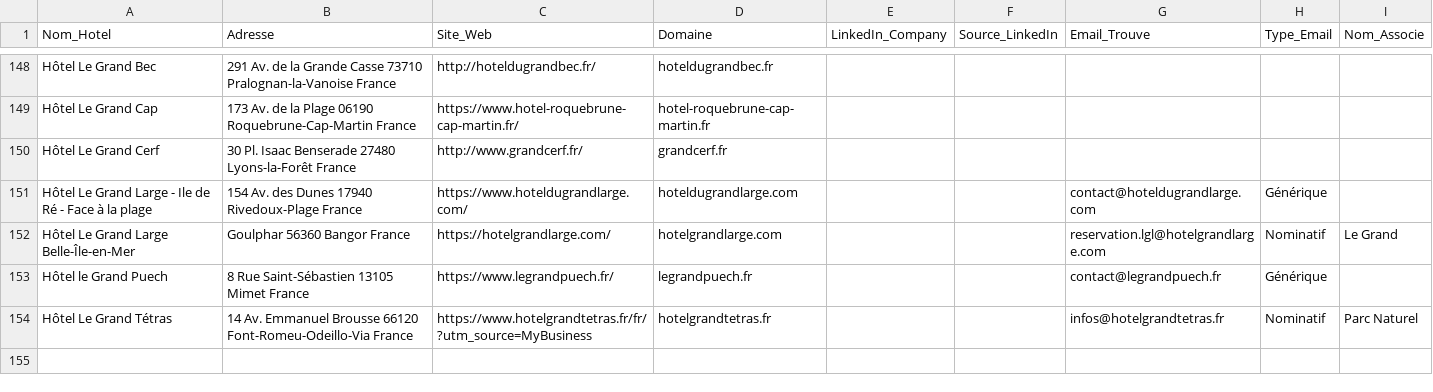
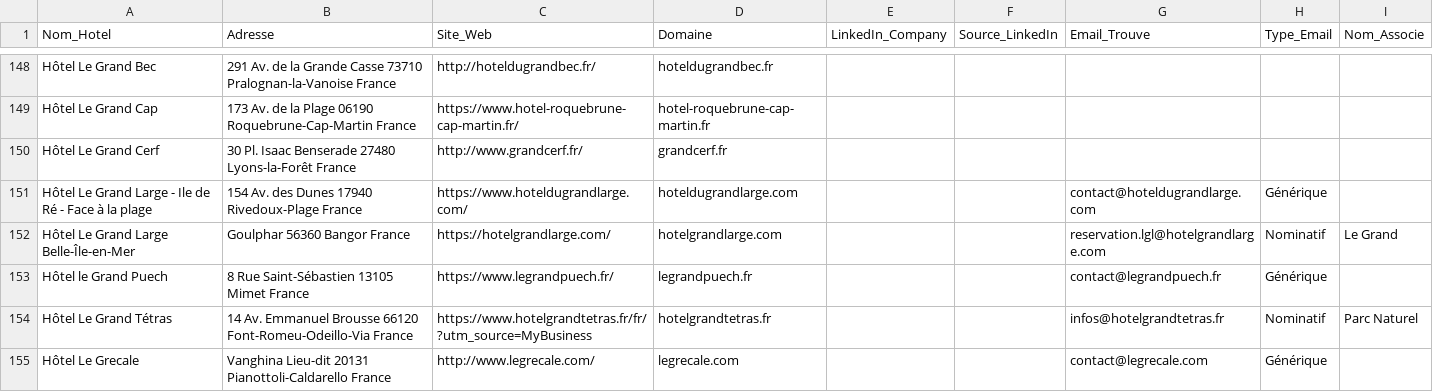
Before and after one commit to tsimokaza01-source/URL-3, a CSV file: hotels_enrichis.csv, drawn as a sheet; only a part is shown, gaps mark what is left out; the diff names each change by its address in the sheet, - before the commit and + after, or states it on an @@ line.

```diff
--- a/hotels_enrichis.csv
+++ b/hotels_enrichis.csv
+row 155: Hôtel Le Grecale | Vanghina Lieu-dit 20131 Pianottoli-Caldarello France | http://www.legrecale.com/ | legrecale.com |  |  | contact@legrecale.com | Générique
```
Also changed, not shown: liste_hotels.csv.
